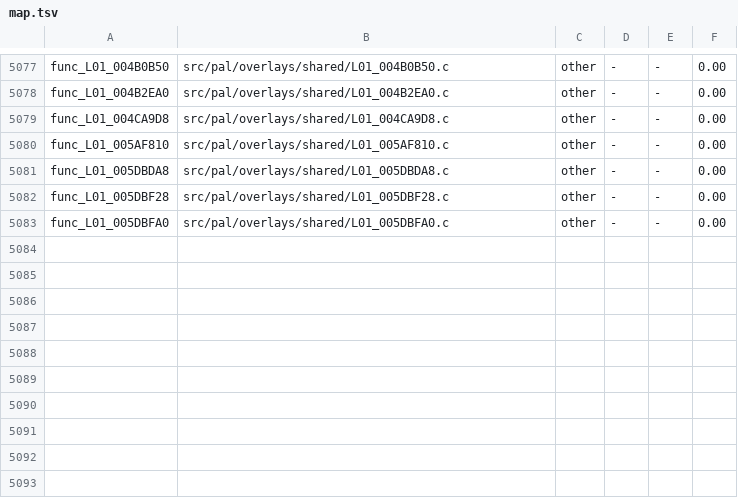
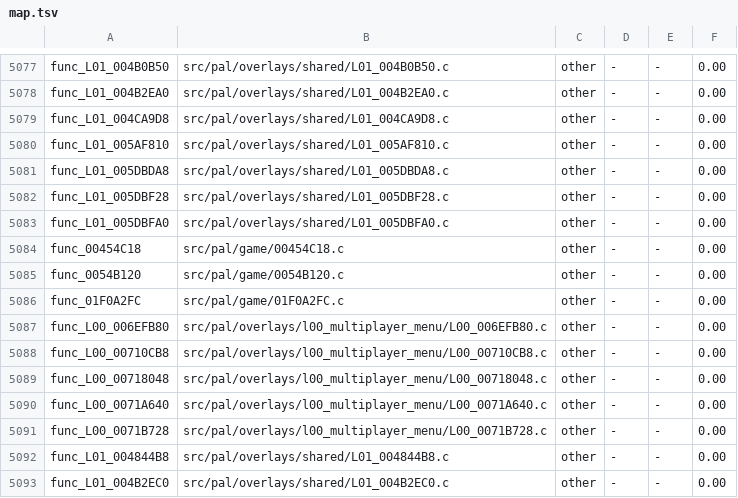
Before and after one commit to OpenRAC/rac4-decomp, a TSV file: config/us/map.tsv, drawn as a sheet; only a part is shown, gaps mark what is left out; the diff names each change by its address in the sheet, - before the commit and + after, or states it on an @@ line.

```diff
--- a/config/us/map.tsv
+++ b/config/us/map.tsv
+row 5084: func_00454C18 | src/pal/game/00454C18.c | other | - | - | 0.00
+row 5085: func_0054B120 | src/pal/game/0054B120.c | other | - | - | 0.00
+row 5086: func_01F0A2FC | src/pal/game/01F0A2FC.c | other | - | - | 0.00
+row 5087: func_L00_006EFB80 | src/pal/overlays/l00_multiplayer_menu/L00_006EFB80.c | other | - | - | 0.00
+row 5088: func_L00_00710CB8 | src/pal/overlays/l00_multiplayer_menu/L00_00710CB8.c | other | - | - | 0.00
+row 5089: func_L00_00718048 | src/pal/overlays/l00_multiplayer_menu/L00_00718048.c | other | - | - | 0.00
+row 5090: func_L00_0071A640 | src/pal/overlays/l00_multiplayer_menu/L00_0071A640.c | other | - | - | 0.00
+row 5091: func_L00_0071B728 | src/pal/overlays/l00_multiplayer_menu/L00_0071B728.c | other | - | - | 0.00
+row 5092: func_L01_004844B8 | src/pal/overlays/shared/L01_004844B8.c | other | - | - | 0.00
+row 5093: func_L01_004B2EC0 | src/pal/overlays/shared/L01_004B2EC0.c | other | - | - | 0.00
```
Also changed, not shown: config/pal/map.tsv, 12 other files.
